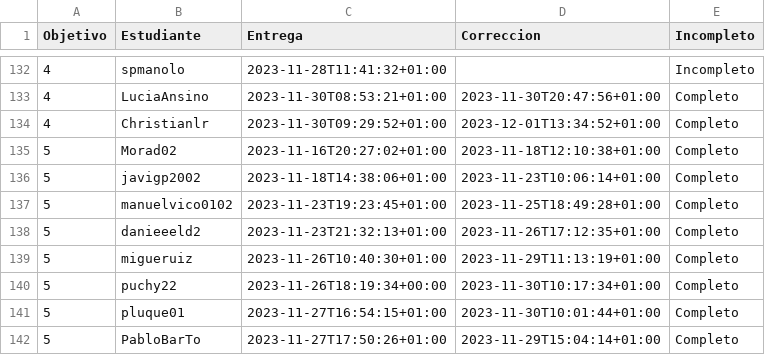
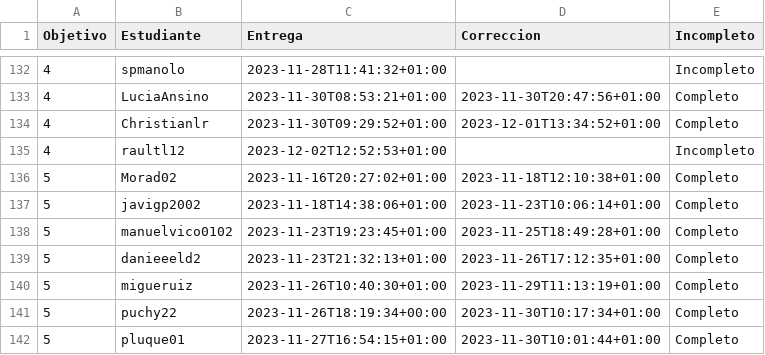
Before and after one commit to JJ/IV-23-24, a CSV file: data/fechas-entrega.csv, drawn as a sheet; only a part is shown, gaps mark what is left out; the shorter side is filled out with more unchanged rows; the diff names each change by its address in the sheet, - before the commit and + after, or states it on an @@ line.

Commit message:
:arrow_up: Actualiza datos

```diff
--- a/data/fechas-entrega.csv
+++ b/data/fechas-entrega.csv
+row 135: 4 | raultl12 | 2023-12-02T12:52:53+01:00 |  | Incompleto
```
